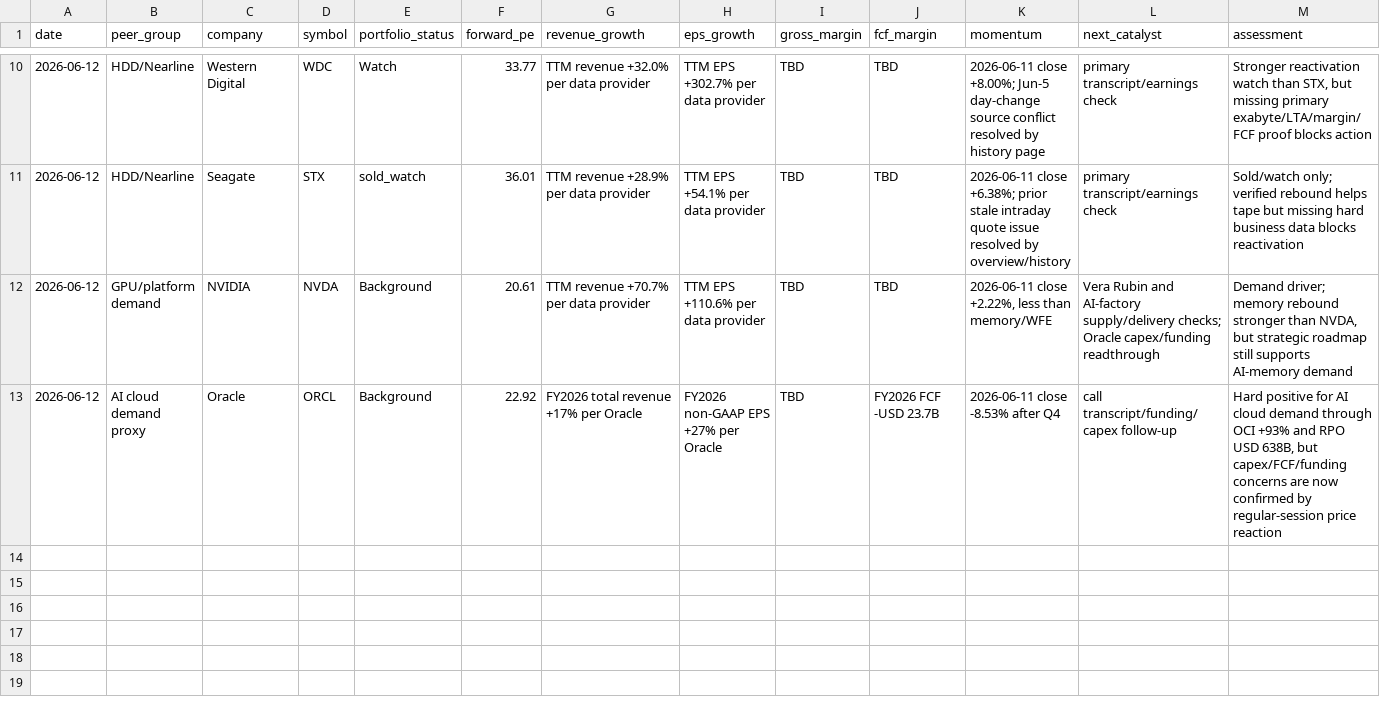
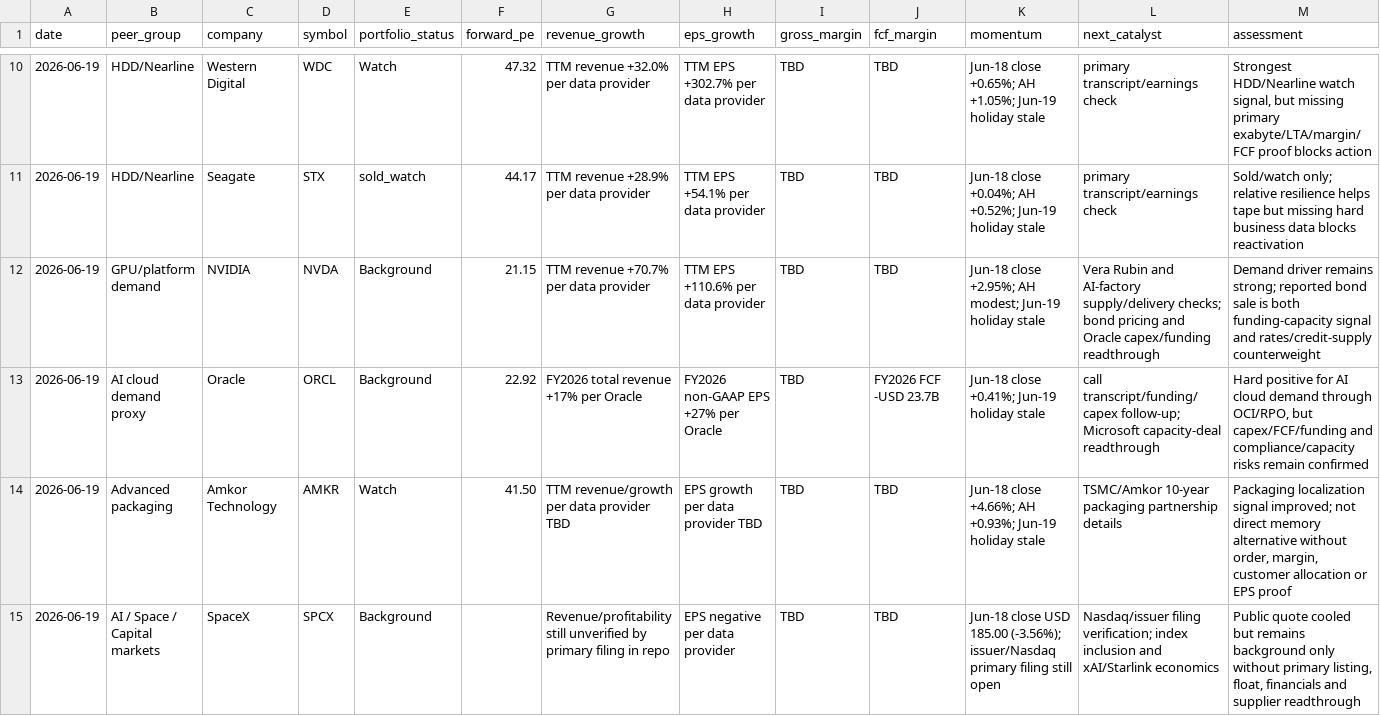
Before and after one commit to peterschuhknecht/aktienanalyse, a CSV file: 05_data/peer_benchmarks.csv, drawn as a sheet; only a part is shown, gaps mark what is left out; the diff covers the shown part only.

```diff
--- a/05_data/peer_benchmarks.csv
+++ b/05_data/peer_benchmarks.csv
@@ -10,4 +10,6 @@ date,peer_group,company,symbol,portfolio_status,forward_pe,revenue_growth,eps_gr
-2026-06-12,"HDD/Nearline","Western Digital","WDC",Watch,33.77,"TTM revenue +32.0% per data provider","TTM EPS +302.7% per data provider",TBD,TBD,"2026-06-11 close +8.00%; Jun-5 day-change source conflict resolved by history page","primary transcript/earnings check","Stronger reactivation watch than STX, but missing primary exabyte/LTA/margin/FCF proof blocks action"
-2026-06-12,"HDD/Nearline","Seagate","STX",sold_watch,36.01,"TTM revenue +28.9% per data provider","TTM EPS +54.1% per data provider",TBD,TBD,"2026-06-11 close +6.38%; prior stale intraday quote issue resolved by overview/history","primary transcript/earnings check","Sold/watch only; verified rebound helps tape but missing hard business data blocks reactivation"
-2026-06-12,"GPU/platform demand","NVIDIA","NVDA",Background,20.61,"TTM revenue +70.7% per data provider","TTM EPS +110.6% per data provider",TBD,TBD,"2026-06-11 close +2.22%, less than memory/WFE","Vera Rubin and AI-factory supply/delivery checks; Oracle capex/funding readthrough","Demand driver; memory rebound stronger than NVDA, but strategic roadmap still supports AI-memory demand"
-2026-06-12,"AI cloud demand proxy","Oracle","ORCL",Background,22.92,"FY2026 total revenue +17% per Oracle","FY2026 non-GAAP EPS +27% per Oracle",TBD,"FY2026 FCF -USD 23.7B","2026-06-11 close -8.53% after Q4","call transcript/funding/capex follow-up","Hard positive for AI cloud demand through OCI +93% and RPO USD 638B, but capex/FCF/funding concerns are now confirmed by regular-session price reaction"
+2026-06-19,"HDD/Nearline","Western Digital","WDC",Watch,47.32,"TTM revenue +32.0% per data provider","TTM EPS +302.7% per data provider",TBD,TBD,"Jun-18 close +0.65%; AH +1.05%; Jun-19 holiday stale","primary transcript/earnings check","Strongest HDD/Nearline watch signal, but missing primary exabyte/LTA/margin/FCF proof blocks action"
+2026-06-19,"HDD/Nearline","Seagate","STX",sold_watch,44.17,"TTM revenue +28.9% per data provider","TTM EPS +54.1% per data provider",TBD,TBD,"Jun-18 close +0.04%; AH +0.52%; Jun-19 holiday stale","primary transcript/earnings check","Sold/watch only; relative resilience helps tape but missing hard business data blocks reactivation"
+2026-06-19,"GPU/platform demand","NVIDIA","NVDA",Background,21.15,"TTM revenue +70.7% per data provider","TTM EPS +110.6% per data provider",TBD,TBD,"Jun-18 close +2.95%; AH modest; Jun-19 holiday stale","Vera Rubin and AI-factory supply/delivery checks; bond pricing and Oracle capex/funding readthrough","Demand driver remains strong; reported bond sale is both funding-capacity signal and rates/credit-supply counterweight"
+2026-06-19,"AI cloud demand proxy","Oracle","ORCL",Background,22.92,"FY2026 total revenue +17% per Oracle","FY2026 non-GAAP EPS +27% per Oracle",TBD,"FY2026 FCF -USD 23.7B","Jun-18 close +0.41%; Jun-19 holiday stale","call transcript/funding/capex follow-up; Microsoft capacity-deal readthrough","Hard positive for AI cloud demand through OCI/RPO, but capex/FCF/funding and compliance/capacity risks remain confirmed"
+2026-06-19,"Advanced packaging","Amkor Technology","AMKR",Watch,41.50,"TTM revenue/growth per data provider TBD","EPS growth per data provider TBD",TBD,TBD,"Jun-18 close +4.66%; AH +0.93%; Jun-19 holiday stale","TSMC/Amkor 10-year packaging partnership details","Packaging localization signal improved; not direct memory alternative without order, margin, customer allocation or EPS proof"
+2026-06-19,"AI / Space / Capital markets","SpaceX","SPCX",Background,,"Revenue/profitability still unverified by primary filing in repo","EPS negative per data provider",TBD,TBD,"Jun-18 close USD 185.00 (-3.56%); issuer/Nasdaq primary filing still open","Nasdaq/issuer filing verification; index inclusion and xAI/Starlink economics","Public quote cooled but remains background only without primary listing, float, financials and supplier readthrough"
```
Also changed, not shown: 39 edited cells elsewhere in this file, 02_context/company_scorecards.csv, 02_context/watchlist_follow_on_ai_waves.csv, 48 other files.
